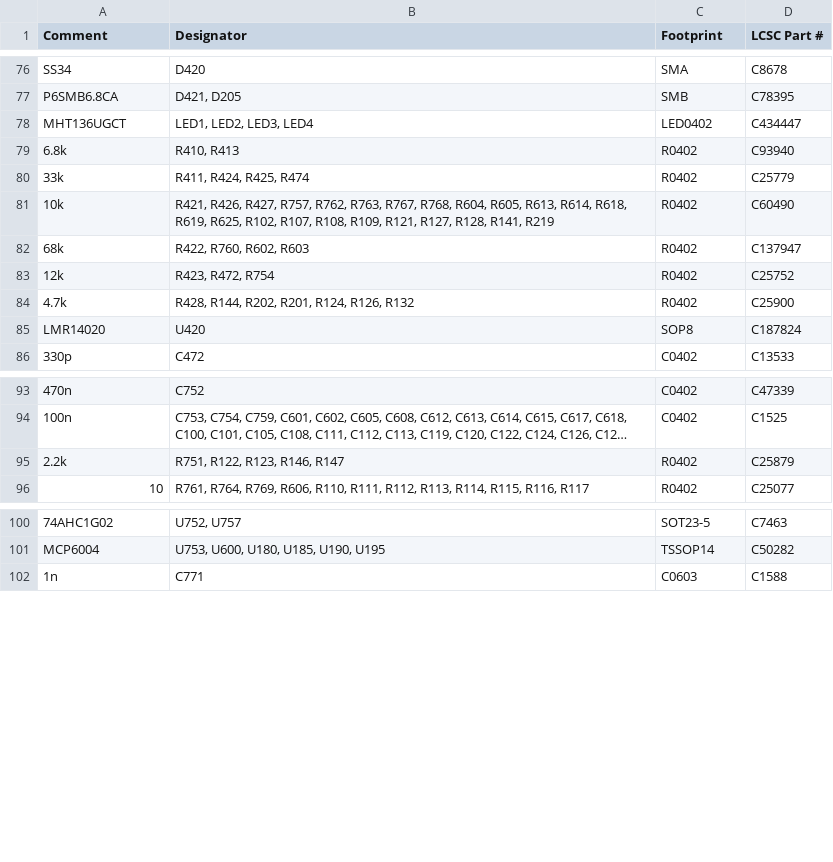
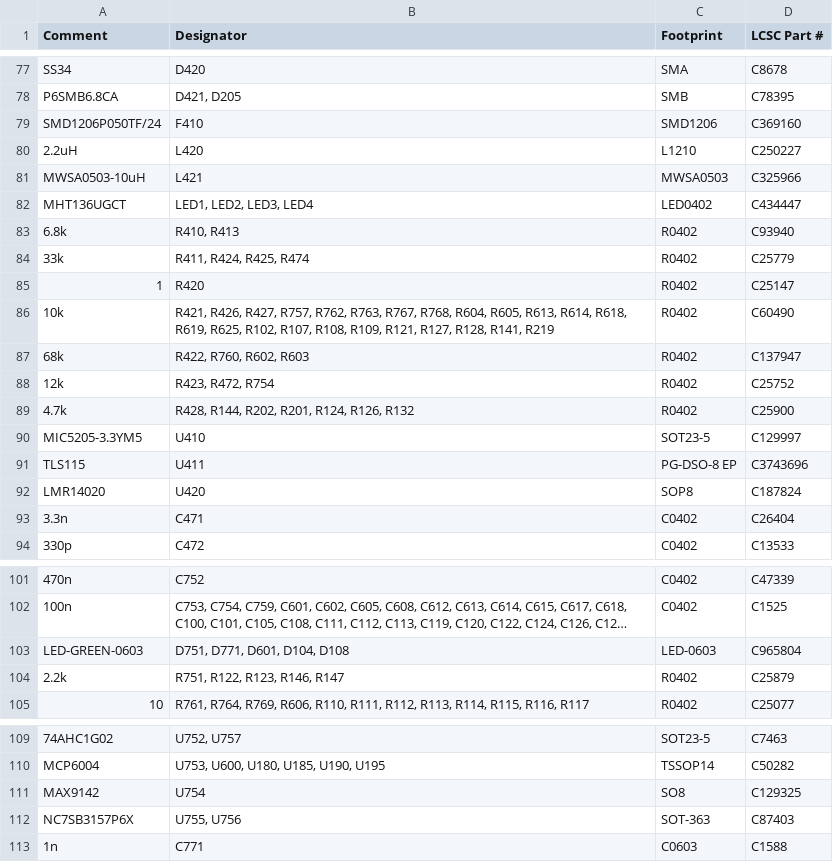
Before and after one commit to rusefi/uaefi, a CSV file: boards/uaefi-f3/board/misc/uaefi-f3-BOM.csv, drawn as a sheet; only a part is shown, gaps mark what is left out; long unchanged cells end in …; the diff covers the shown part only; the diff names each change by its address in the sheet, - before the commit and + after, or states it on an @@ line.

```diff
--- a/boards/uaefi-f3/board/misc/uaefi-f3-BOM.csv
+++ b/boards/uaefi-f3/board/misc/uaefi-f3-BOM.csv
+row 79: SMD1206P050TF/24 | F410 | SMD1206 | C369160
+row 80: 2.2uH | L420 | L1210 | C250227
+row 81: MWSA0503-10uH | L421 | MWSA0503 | C325966
+row 85: 1 | R420 | R0402 | C25147
+row 90: MIC5205-3.3YM5 | U410 | SOT23-5 | C129997
+row 91: TLS115 | U411 | PG-DSO-8 EP | C3743696
+row 93: 3.3n | C471 | C0402 | C26404
+row 103: LED-GREEN-0603 | D751, D771, D601, D104, D108 | LED-0603 | C965804
+row 111: MAX9142 | U754 | SO8 | C129325
+row 112: NC7SB3157P6X | U755, U756 | SOT-363 | C87403
```
Also changed, not shown: 9 added rows, 19 removed rows and 2 moved rows elsewhere in this file, boards/uaefi-f3/board/uaefi-f3-BOM-JLC.csv, 19 other files.
